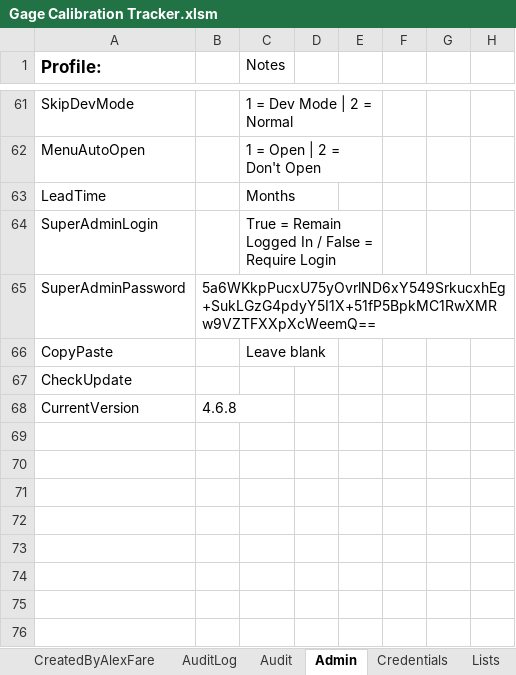
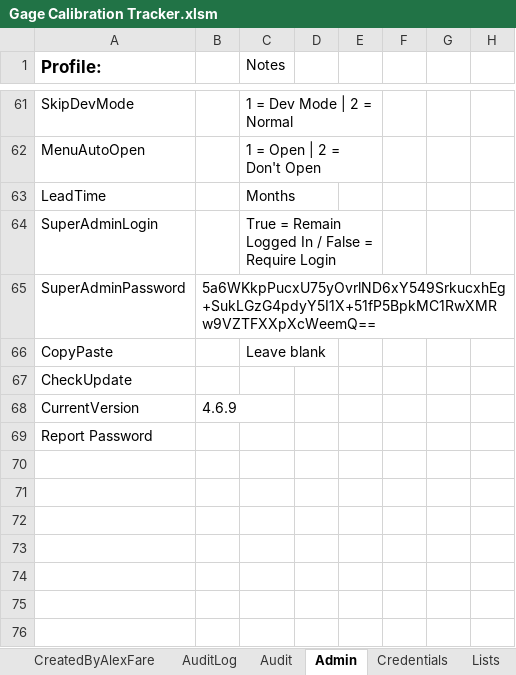
Before and after one commit to alexfare/GageCalibrationTracker, an Excel workbook: Gage Calibration Tracker.xlsm, sheet Admin, drawn as a sheet; only a part is shown, gaps mark what is left out; values as stored, in another font and other column widths than the file's, no borders; charts and pictures not drawn; the diff names each change by its address in the sheet, - before the commit and + after, or states it on an @@ line.

Commit message:
v4.6.9
	Changed "Inspected Date" to "Calibration Date" on Menu.
	Updated CompanyProfile code.
	Updated Error codes and various code & layout updates. (AdminForm, Format_Form, FormCustomer, Menu, SuperAdminLogin).
	Updated ReportIssue - Removed Enter key, Doing Shift Enter in comment box would send the report and not put the cursor on a new line.)
	Updated the "Status" list.

```diff
--- a/Gage Calibration Tracker.xlsm (sheet Admin)
+++ b/Gage Calibration Tracker.xlsm (sheet Admin)
-B68: 4.6.8
+B68: 4.6.9
-A69 (Profile:): (empty)
+A69 (Profile:): Report Password
```
Also changed, not shown: sheet Lists, sheet CreatedByAlexFare, sheet Audit, 15 other files.
